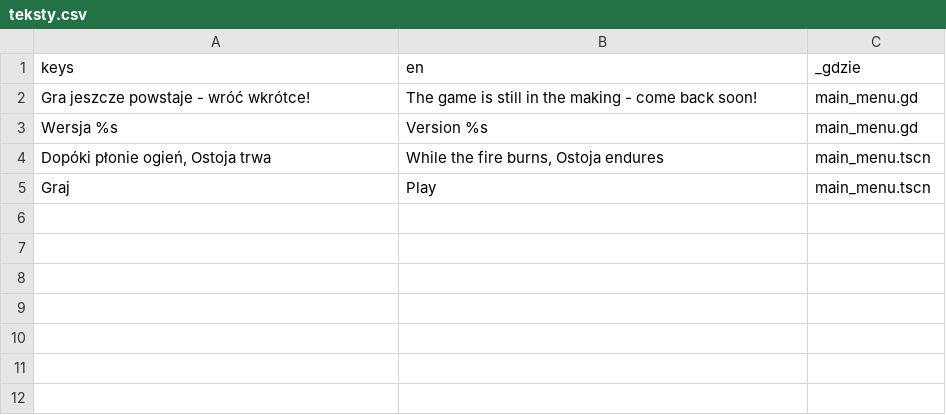
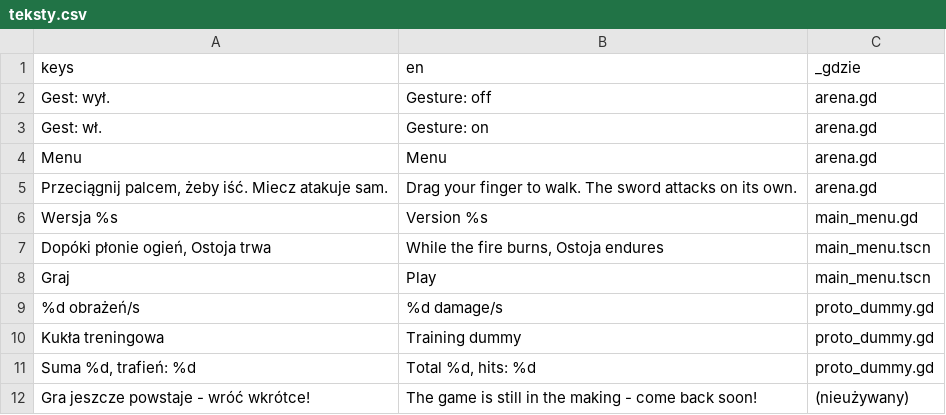
Before and after one commit to slota145/Watra-Mobile, a CSV file: translations/teksty.csv, drawn as a sheet; removed rows and columns are numbered as before the commit, all else as after; the diff names each change by its address in the sheet, - before the commit and + after, or states it on an @@ line.

```diff
--- a/translations/teksty.csv
+++ b/translations/teksty.csv
-row 2: Gra jeszcze powstaje - wróć wkrótce! | The game is still in the making - come back soon! | main_menu.gd
+row 2: Gest: wył. | Gesture: off | arena.gd
+row 3: Gest: wł. | Gesture: on | arena.gd
+row 4: Menu | Menu | arena.gd
+row 5: Przeciągnij palcem, żeby iść. Miecz atakuje sam. | Drag your finger to walk. The sword attacks on its own. | arena.gd
+row 9: %d obrażeń/s | %d damage/s | proto_dummy.gd
+row 10: Kukła treningowa | Training dummy | proto_dummy.gd
+row 11: Suma %d, trafień: %d | Total %d, hits: %d | proto_dummy.gd
+row 12: Gra jeszcze powstaje - wróć wkrótce! | The game is still in the making - come back soon! | (nieużywany)
```
Also changed, not shown: 37 other files.
